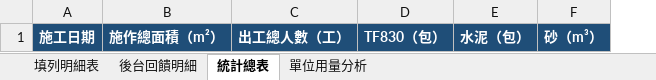
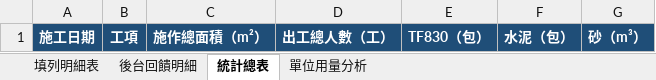
Before and after one commit to wasyuan0313-byte/Return, an Excel workbook: assets/report-template.xlsx, sheet 統計總表, drawn as a sheet; values as stored, in another font and other column widths than the file's, no borders; the diff names each change by its address in the sheet, - before the commit and + after, or states it on an @@ line.

```diff
--- a/assets/report-template.xlsx (sheet 統計總表)
+++ b/assets/report-template.xlsx (sheet 統計總表)
+column B, row 1: 工項
```
Also changed, not shown: 2 other files.
